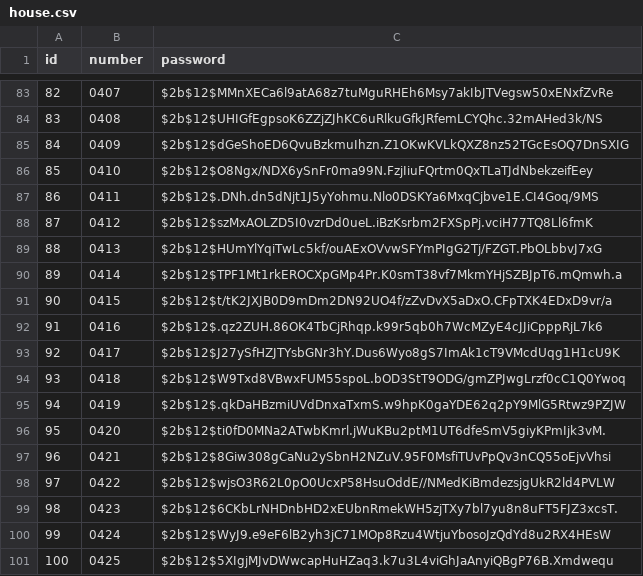
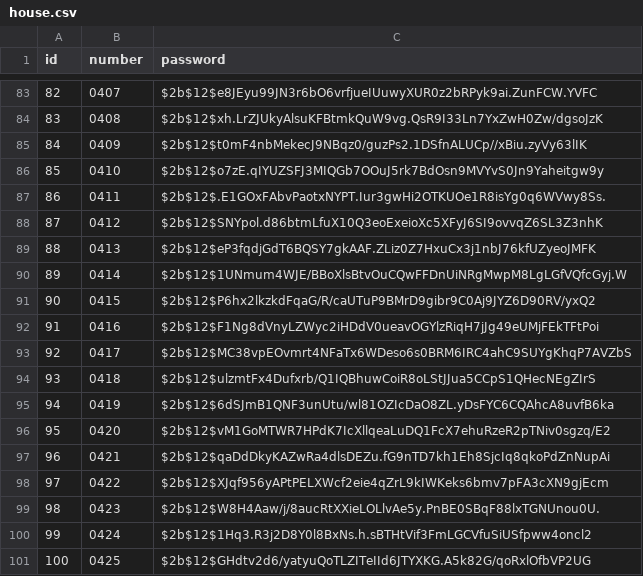
Before and after one commit to namujinju/recipe-api, a CSV file: csv/house.csv, drawn as a sheet; only a part is shown, gaps mark what is left out; the diff covers the shown part only; the diff names each change by its address in the sheet, - before the commit and + after, or states it on an @@ line.

```diff
--- a/csv/house.csv
+++ b/csv/house.csv
-C83 (password): $2b$12$MMnXECa6l9atA68z7tuMguRHEh6Msy7akIbJTVegsw50xENxfZvRe
+C83 (password): $2b$12$e8JEyu99JN3r6bO6vrfjueIUuwyXUR0z2bRPyk9ai.ZunFCW.YVFC
-C84 (password): $2b$12$UHIGfEgpsoK6ZZjZJhKC6uRlkuGfkJRfemLCYQhc.32mAHed3k/NS
+C84 (password): $2b$12$xh.LrZJUkyAlsuKFBtmkQuW9vg.QsR9I33Ln7YxZwH0Zw/dgsoJzK
-C85 (password): $2b$12$dGeShoED6QvuBzkmuIhzn.Z1OKwKVLkQXZ8nz52TGcEsOQ7DnSXIG
+C85 (password): $2b$12$t0mF4nbMekecJ9NBqz0/guzPs2.1DSfnALUCp//xBiu.zyVy63lIK
-C86 (password): $2b$12$O8Ngx/NDX6ySnFr0ma99N.FzjIiuFQrtm0QxTLaTJdNbekzeifEey
+C86 (password): $2b$12$o7zE.qIYUZSFJ3MIQGb7OOuJ5rk7BdOsn9MVYvS0Jn9Yaheitgw9y
-C87 (password): $2b$12$.DNh.dn5dNjt1J5yYohmu.Nlo0DSKYa6MxqCjbve1E.CI4Goq/9MS
+C87 (password): $2b$12$.E1GOxFAbvPaotxNYPT.Iur3gwHi2OTKUOe1R8isYg0q6WVwy8Ss.
-C88 (password): $2b$12$szMxAOLZD5I0vzrDd0ueL.iBzKsrbm2FXSpPj.vciH77TQ8Ll6fmK
+C88 (password): $2b$12$SNYpol.d86btmLfuX10Q3eoExeioXc5XFyJ6SI9ovvqZ6SL3Z3nhK
-C89 (password): $2b$12$HUmYlYqiTwLc5kf/ouAExOVvwSFYmPIgG2Tj/FZGT.PbOLbbvJ7xG
+C89 (password): $2b$12$eP3fqdjGdT6BQSY7gkAAF.ZLiz0Z7HxuCx3j1nbJ76kfUZyeoJMFK
-C90 (password): $2b$12$TPF1Mt1rkEROCXpGMp4Pr.K0smT38vf7MkmYHjSZBJpT6.mQmwh.a
+C90 (password): $2b$12$1UNmum4WJE/BBoXlsBtvOuCQwFFDnUiNRgMwpM8LgLGfVQfcGyj.W
-C91 (password): $2b$12$t/tK2JXJB0D9mDm2DN92UO4f/zZvDvX5aDxO.CFpTXK4EDxD9vr/a
+C91 (password): $2b$12$P6hx2lkzkdFqaG/R/caUTuP9BMrD9gibr9C0Aj9JYZ6D90RV/yxQ2
-C92 (password): $2b$12$.qz2ZUH.86OK4TbCjRhqp.k99r5qb0h7WcMZyE4cJJiCpppRjL7k6
+C92 (password): $2b$12$F1Ng8dVnyLZWyc2iHDdV0ueavOGYlzRiqH7jJg49eUMjFEkTFtPoi
-C93 (password): $2b$12$J27ySfHZJTYsbGNr3hY.Dus6Wyo8gS7ImAk1cT9VMcdUqg1H1cU9K
+C93 (password): $2b$12$MC38vpEOvmrt4NFaTx6WDeso6s0BRM6IRC4ahC9SUYgKhqP7AVZbS
-C94 (password): $2b$12$W9Txd8VBwxFUM55spoL.bOD3StT9ODG/gmZPJwgLrzf0cC1Q0Ywoq
+C94 (password): $2b$12$ulzmtFx4Dufxrb/Q1IQBhuwCoiR8oLStJJua5CCpS1QHecNEgZIrS
-C95 (password): $2b$12$.qkDaHBzmiUVdDnxaTxmS.w9hpK0gaYDE62q2pY9MlG5Rtwz9PZJW
+C95 (password): $2b$12$6dSJmB1QNF3unUtu/wl81OZIcDaO8ZL.yDsFYC6CQAhcA8uvfB6ka
-C96 (password): $2b$12$ti0fD0MNa2ATwbKmrl.jWuKBu2ptM1UT6dfeSmV5giyKPmIjk3vM.
+C96 (password): $2b$12$vM1GoMTWR7HPdK7IcXllqeaLuDQ1FcX7ehuRzeR2pTNiv0sgzq/E2
-C97 (password): $2b$12$8Giw308gCaNu2ySbnH2NZuV.95F0MsfiTUvPpQv3nCQ55oEjvVhsi
+C97 (password): $2b$12$qaDdDkyKAZwRa4dlsDEZu.fG9nTD7kh1Eh8SjcIq8qkoPdZnNupAi
-C98 (password): $2b$12$wjsO3R62L0pO0UcxP58HsuOddE//NMedKiBmdezsjgUkR2ld4PVLW
+C98 (password): $2b$12$XJqf956yAPtPELXWcf2eie4qZrL9kIWKeks6bmv7pFA3cXN9gjEcm
-C99 (password): $2b$12$6CKbLrNHDnbHD2xEUbnRmekWH5zjTXy7bl7yu8n8uFT5FJZ3xcsT.
+C99 (password): $2b$12$W8H4Aaw/j/8aucRtXXieLOLlvAe5y.PnBE0SBqF88lxTGNUnou0U.
-C100 (password): $2b$12$WyJ9.e9eF6lB2yh3jC71MOp8Rzu4WtjuYbosoJzQdYd8u2RX4HEsW
+C100 (password): $2b$12$1Hq3.R3j2D8Y0l8BxNs.h.sBTHtVif3FmLGCVfuSiUSfpww4oncl2
-C101 (password): $2b$12$5XIgjMJvDWwcapHuHZaq3.k7u3L4viGhJaAnyiQBgP76B.Xmdwequ
+C101 (password): $2b$12$GHdtv2d6/yatyuQoTLZITeIId6JTYXKG.A5k82G/qoRxlOfbVP2UG
```
Also changed, not shown: 81 edited cells elsewhere in this file, csv/door_use_log.csv, csv/user.csv, 15 other files.
